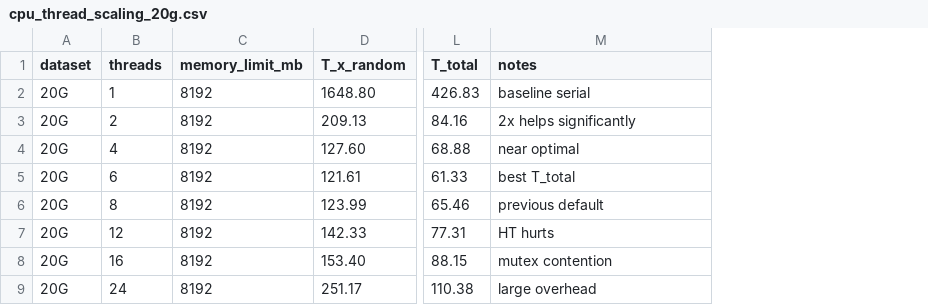
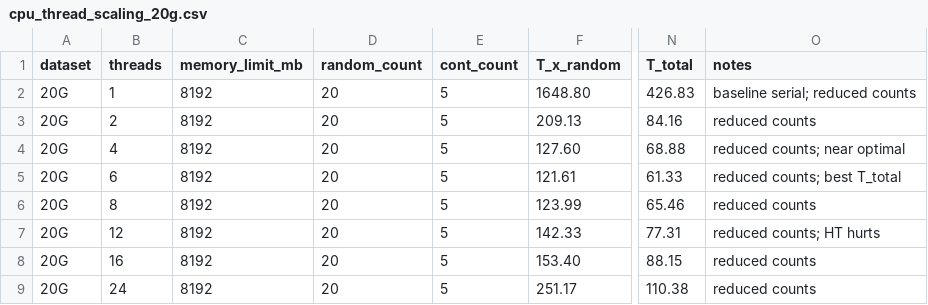
Before and after one commit to Chuan1937/ERWT3D, a CSV file: docs/results/cpu_thread_scaling_20g.csv, drawn as a sheet; only a part is shown, gaps mark what is left out; addresses are those after the commit; the diff names each change by its address in the sheet, - before the commit and + after, or states it on an @@ line.

Commit message:
Fix PR #21 review: auto-cap, label reduced counts, consistent README
1. --threads auto now uses min(hw/2, 8) with cap (not raw hw/2).
   Documented as 'manual tuning preferred for competition'.

2. CPU scaling CSVs explicitly label reduced counts (20+5).
   Added random_count and cont_count columns.

3. README: restored proper 100+10 full results alongside
   20+5 thread scaling table. Removed stale 50G panel text.
   Final rec: 20G=threads=6, 50G=threads=8.

4. PR text changed from Closes to Partially addresses #20.
   Full perf/pidstat profiling deferred.

```diff
--- a/docs/results/cpu_thread_scaling_20g.csv
+++ b/docs/results/cpu_thread_scaling_20g.csv
+column D (random_count), rows 2-9: all 20
+column E (cont_count), rows 2-9: all 5
-O2 (notes): baseline serial
+O2 (notes): baseline serial; reduced counts
-O3 (notes): 2x helps significantly
+O3 (notes): reduced counts
-O4 (notes): near optimal
+O4 (notes): reduced counts; near optimal
-O5 (notes): best T_total
+O5 (notes): reduced counts; best T_total
-O6 (notes): previous default
+O6 (notes): reduced counts
-O7 (notes): HT hurts
+O7 (notes): reduced counts; HT hurts
-O8 (notes): mutex contention
+O8 (notes): reduced counts
-O9 (notes): large overhead
+O9 (notes): reduced counts
```
Also changed, not shown: docs/results/cpu_thread_scaling_50g.csv, 2 other files.
